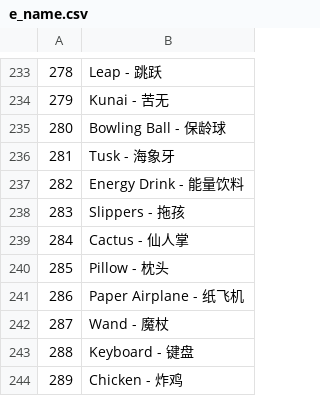
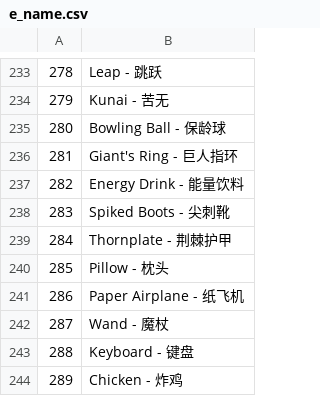
Before and after one commit to Ill-cat/Mobmania-Chinese, a CSV file: a12.0.0/e_name.csv, drawn as a sheet; only a part is shown, gaps mark what is left out.

```diff
--- a/a12.0.0/e_name.csv
+++ b/a12.0.0/e_name.csv
@@ -235,6 +235,6 @@
 280,Bowling Ball - 保龄球
-281,Tusk - 海象牙
+281,Giant's Ring - 巨人指环
 282,Energy Drink - 能量饮料
-283,Slippers - 拖孩
-284,Cactus - 仙人掌
+283,Spiked Boots - 尖刺靴
+284,Thornplate - 荆棘护甲
 285,Pillow - 枕头
```
Also changed, not shown: a12.0.0/e_desc.csv, 1 other file.
